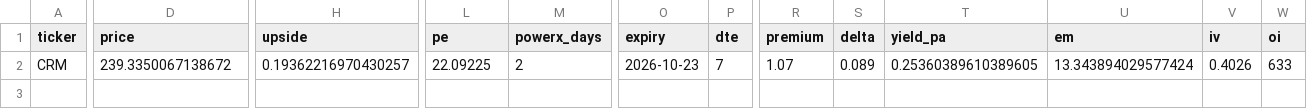
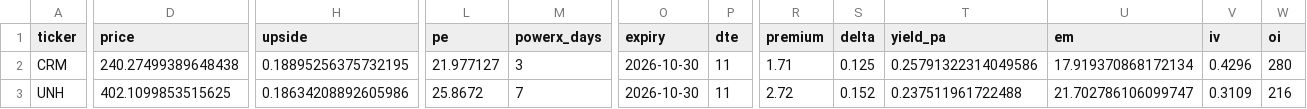
Before and after one commit to tradebox94/wheel-screener, a CSV file: docs/treffer.csv, drawn as a sheet; only a part is shown, gaps mark what is left out; rows hold the shown columns only; the diff covers the shown part only; the diff names each change by its address in the sheet, - before the commit and + after, or states it on an @@ line.

```diff
--- a/docs/treffer.csv
+++ b/docs/treffer.csv
-D2 (price): 239.3350067138672
+D2 (price): 240.27499389648438
-H2 (upside): 0.19362216970430257
+H2 (upside): 0.18895256375732195
-L2 (pe): 22.09225
+L2 (pe): 21.977127
-M2 (powerx_days): 2
+M2 (powerx_days): 3
-O2 (expiry): 2026-10-23
+O2 (expiry): 2026-10-30
-P2 (dte): 7
+P2 (dte): 11
-R2 (premium): 1.07
+R2 (premium): 1.71
-S2 (delta): 0.089
+S2 (delta): 0.125
-T2 (yield_pa): 0.25360389610389605
+T2 (yield_pa): 0.25791322314049586
-U2 (em): 13.343894029577424
+U2 (em): 17.919370868172134
-V2 (iv): 0.4026
+V2 (iv): 0.4296
-W2 (oi): 633
+W2 (oi): 280
+row 3: UNH | 402.1099853515625 | 0.18634208892605986 | 25.8672 | 7 | 2026-10-30 | 11 | 2.72 | 0.152 | 0.237511961722488 | 21.702786106099747 | 0.3109 | 216
```
Also changed, not shown: 2 edited cells elsewhere in this file, 1 other file.
